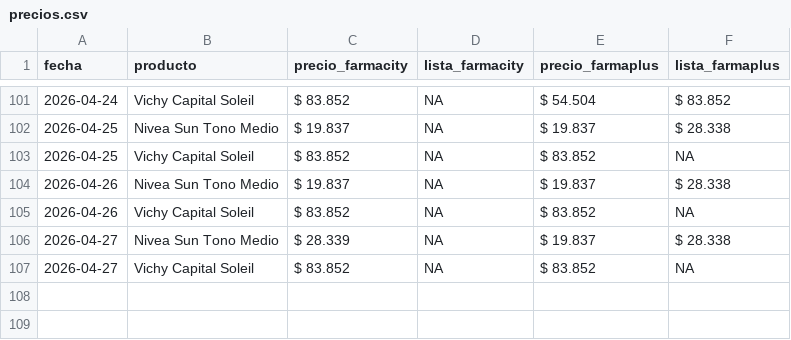
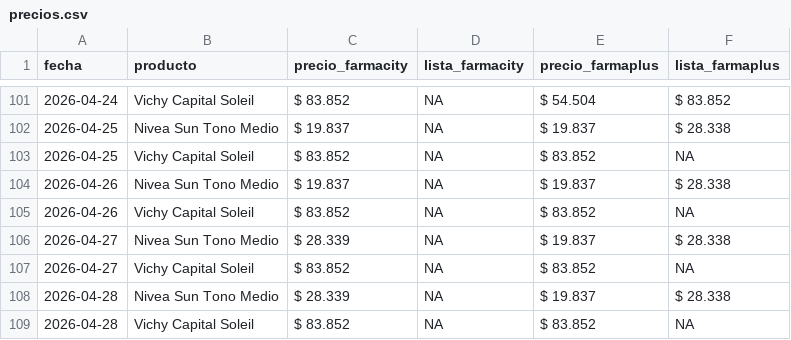
Before and after one commit to mgluge-bot/comparador-de-precios-vs2, a CSV file: precios.csv, drawn as a sheet; only a part is shown, gaps mark what is left out.

Commit message:
actualizacion diaria precios

```diff
--- a/precios.csv
+++ b/precios.csv
@@ -107 +107,3 @@ fecha,producto,precio_farmacity,lista_farmacity,precio_farmaplus,lista_farmaplus
 2026-04-27,Vichy Capital Soleil,$ 83.852,NA,$ 83.852,NA
+2026-04-28,Nivea Sun Tono Medio,$ 28.339,NA,$ 19.837,$ 28.338
+2026-04-28,Vichy Capital Soleil,$ 83.852,NA,$ 83.852,NA
```
